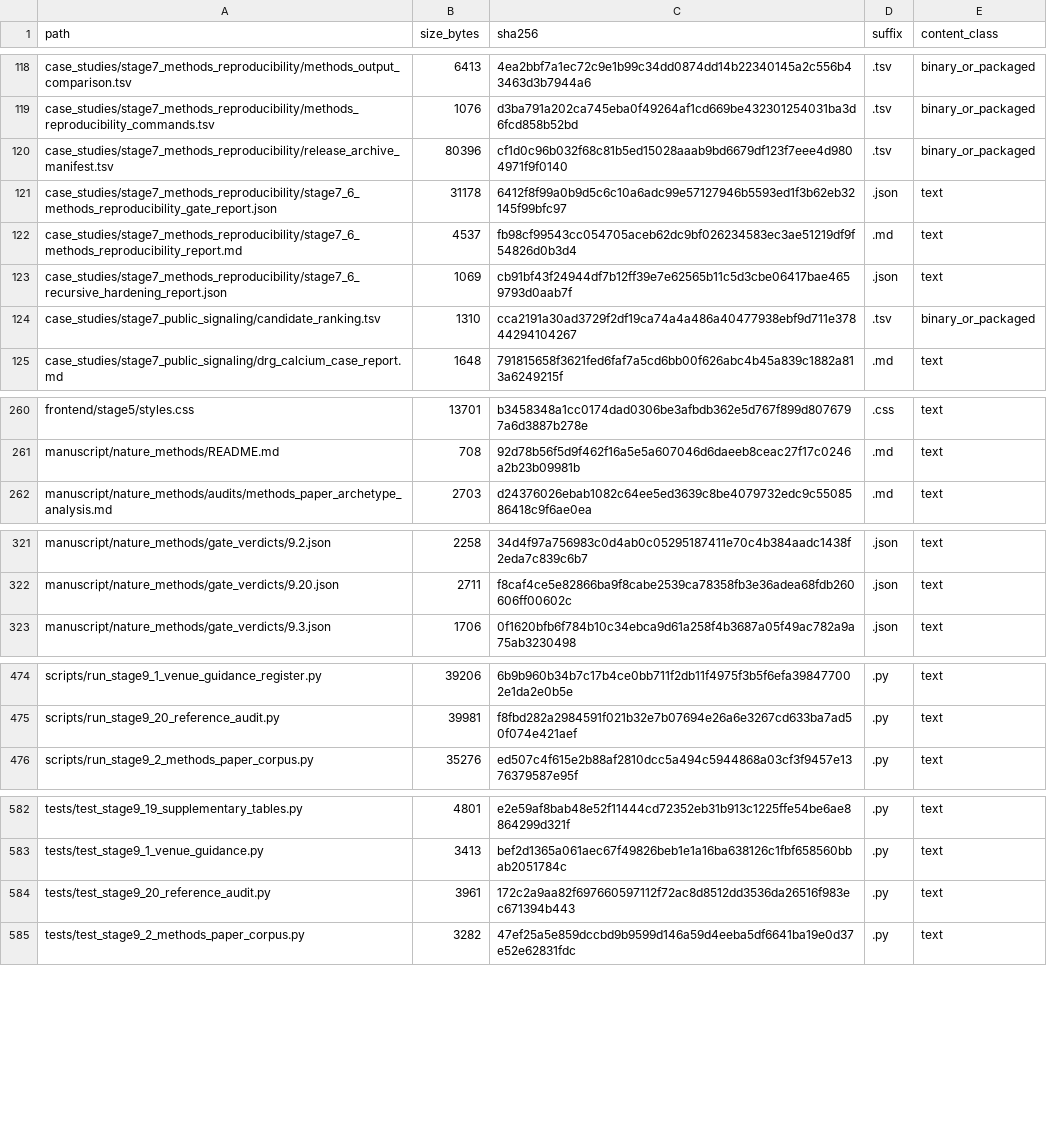
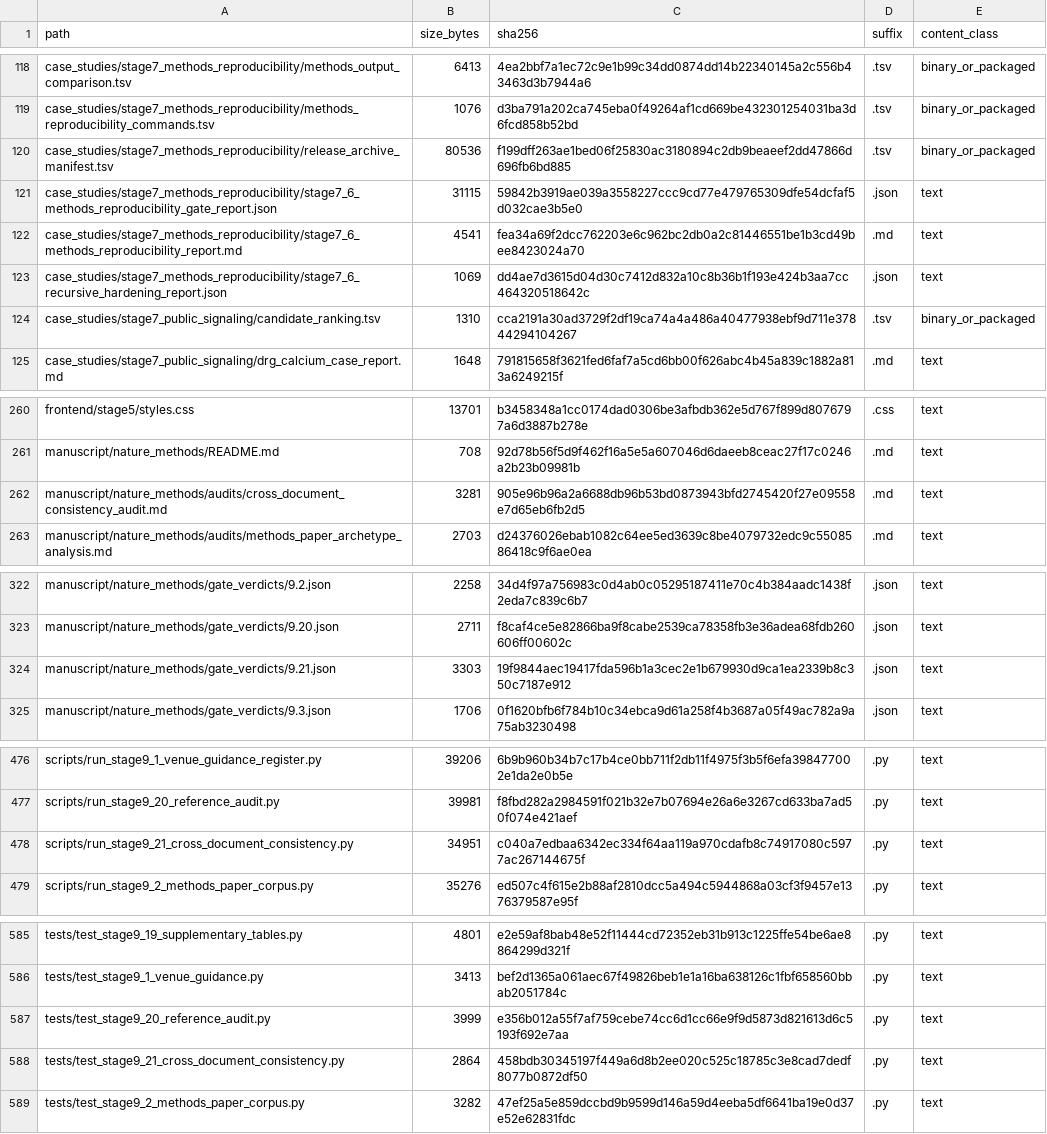
Before and after one commit to renatosocodato/rhodyn, a TSV file: case_studies/stage7_methods_reproducibility/release_archive_manifest.tsv, drawn as a sheet; only a part is shown, gaps mark what is left out; the diff covers the shown part only.

```diff
--- a/case_studies/stage7_methods_reproducibility/release_archive_manifest.tsv
+++ b/case_studies/stage7_methods_reproducibility/release_archive_manifest.tsv
@@ -119,6 +119,6 @@ case_studies/stage7_methods_reproducibility/methods_output_comparison.tsv	6413	4
 case_studies/stage7_methods_reproducibility/methods_reproducibility_commands.tsv	1076	d3ba791a202ca745eba0f49264af1cd669be432301254031ba3d6fcd858b52bd	.tsv	binary_or_packaged
-case_studies/stage7_methods_reproducibility/release_archive_manifest.tsv	80396	cf1d0c96b032f68c81b5ed15028aaab9bd6679df123f7eee4d9804971f9f0140	.tsv	binary_or_packaged
-case_studies/stage7_methods_reproducibility/stage7_6_methods_reproducibility_gate_report.json	31178	6412f8f99a0b9d5c6c10a6adc99e57127946b5593ed1f3b62eb32145f99bfc97	.json	text
-case_studies/stage7_methods_reproducibility/stage7_6_methods_reproducibility_report.md	4537	fb98cf99543cc054705aceb62dc9bf026234583ec3ae51219df9f54826d0b3d4	.md	text
-case_studies/stage7_methods_reproducibility/stage7_6_recursive_hardening_report.json	1069	cb91bf43f24944df7b12ff39e7e62565b11c5d3cbe06417bae4659793d0aab7f	.json	text
+case_studies/stage7_methods_reproducibility/release_archive_manifest.tsv	80536	f199dff263ae1bed06f25830ac3180894c2db9beaeef2dd47866d696fb6bd885	.tsv	binary_or_packaged
+case_studies/stage7_methods_reproducibility/stage7_6_methods_reproducibility_gate_report.json	31115	59842b3919ae039a3558227ccc9cd77e479765309dfe54dcfaf5d032cae3b5e0	.json	text
+case_studies/stage7_methods_reproducibility/stage7_6_methods_reproducibility_report.md	4541	fea34a69f2dcc762203e6c962bc2db0a2c81446551be1b3cd49bee8423024a70	.md	text
+case_studies/stage7_methods_reproducibility/stage7_6_recursive_hardening_report.json	1069	dd4ae7d3615d04d30c7412d832a10c8b36b1f193e424b3aa7cc464320518642c	.json	text
 case_studies/stage7_public_signaling/candidate_ranking.tsv	1310	cca2191a30ad3729f2df19ca74a4a486a40477938ebf9d711e37844294104267	.tsv	binary_or_packaged
@@ -261,2 +261,3 @@ frontend/stage5/styles.css	13701	b3458348a1cc0174dad0306be3afbdb362e5d767f899d80
 manuscript/nature_methods/README.md	708	92d78b56f5d9f462f16a5e5a607046d6daeeb8ceac27f17c0246a2b23b09981b	.md	text
+manuscript/nature_methods/audits/cross_document_consistency_audit.md	3281	905e96b96a2a6688db96b53bd0873943bfd2745420f27e09558e7d65eb6fb2d5	.md	text
 manuscript/nature_methods/audits/methods_paper_archetype_analysis.md	2703	d24376026ebab1082c64ee5ed3639c8be4079732edc9c5508586418c9f6ae0ea	.md	text
@@ -322,2 +323,3 @@ manuscript/nature_methods/gate_verdicts/9.2.json	2258	34d4f97a756983c0d4ab0c0529
 manuscript/nature_methods/gate_verdicts/9.20.json	2711	f8caf4ce5e82866ba9f8cabe2539ca78358fb3e36adea68fdb260606ff00602c	.json	text
+manuscript/nature_methods/gate_verdicts/9.21.json	3303	19f9844aec19417fda596b1a3cec2e1b679930d9ca1ea2339b8c350c7187e912	.json	text
 manuscript/nature_methods/gate_verdicts/9.3.json	1706	0f1620bfb6f784b10c34ebca9d61a258f4b3687a05f49ac782a9a75ab3230498	.json	text
@@ -475,2 +477,3 @@ scripts/run_stage9_1_venue_guidance_register.py	39206	6b9b960b34b7c17b4ce0bb711f
 scripts/run_stage9_20_reference_audit.py	39981	f8fbd282a2984591f021b32e7b07694e26a6e3267cd633ba7ad50f074e421aef	.py	text
+scripts/run_stage9_21_cross_document_consistency.py	34951	c040a7edbaa6342ec334f64aa119a970cdafb8c74917080c5977ac267144675f	.py	text
 scripts/run_stage9_2_methods_paper_corpus.py	35276	ed507c4f615e2b88af2810dcc5a494c5944868a03cf3f9457e1376379587e95f	.py	text
@@ -583,3 +586,4 @@ tests/test_stage9_19_supplementary_tables.py	4801	e2e59af8bab48e52f11444cd72352e
 tests/test_stage9_1_venue_guidance.py	3413	bef2d1365a061aec67f49826beb1e1a16ba638126c1fbf658560bbab2051784c	.py	text
-tests/test_stage9_20_reference_audit.py	3961	172c2a9aa82f697660597112f72ac8d8512dd3536da26516f983ec671394b443	.py	text
+tests/test_stage9_20_reference_audit.py	3999	e356b012a55f7af759cebe74cc6d1cc66e9f9d5873d821613d6c5193f692e7aa	.py	text
+tests/test_stage9_21_cross_document_consistency.py	2864	458bdb30345197f449a6d8b2ee020c525c18785c3e8cad7dedf8077b0872df50	.py	text
 tests/test_stage9_2_methods_paper_corpus.py	3282	47ef25a5e859dccbd9b9599d146a59d4eeba5df6641ba19e0d37e52e62831fdc	.py	text
```
Also changed, not shown: 43 edited cells elsewhere in this file, docs/release_checksums.csv, 25 other files.
